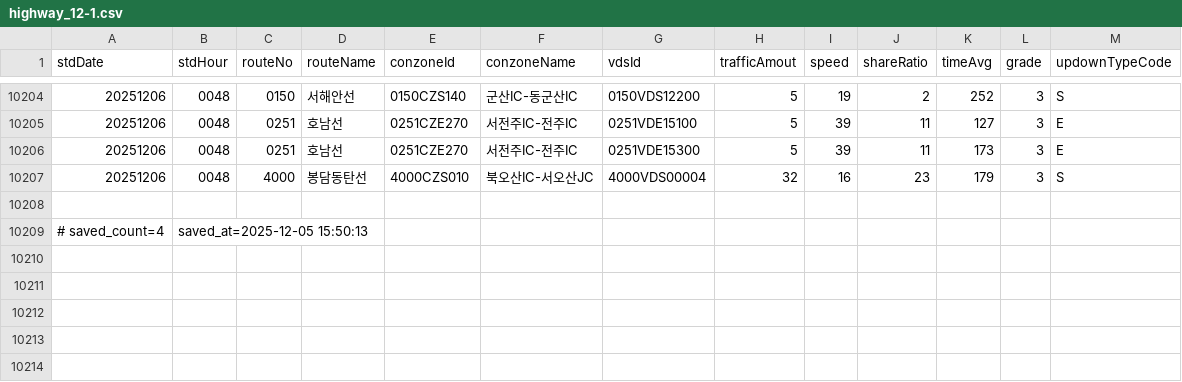
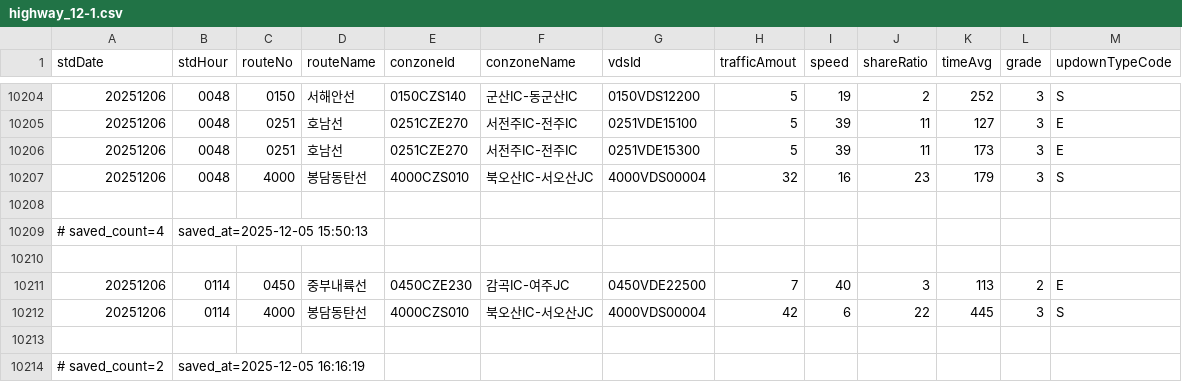
Before and after one commit to otter2023/FlowTrack, a CSV file: highway_12-1.csv, drawn as a sheet; only a part is shown, gaps mark what is left out.

```diff
--- a/highway_12-1.csv
+++ b/highway_12-1.csv
@@ -10209 +10209,6 @@ stdDate,stdHour,routeNo,routeName,conzoneId,conzoneName,vdsId,trafficAmout,speed
 # saved_count=4, saved_at=2025-12-05 15:50:13
+
+20251206,0114,0450,중부내륙선,0450CZE230,감곡IC-여주JC,0450VDE22500,7,40,3,113,2,E
+20251206,0114,4000,봉담동탄선,4000CZS010,북오산IC-서오산JC,4000VDS00004,42,6,22,445,3,S
+
+# saved_count=2, saved_at=2025-12-05 16:16:19
```
